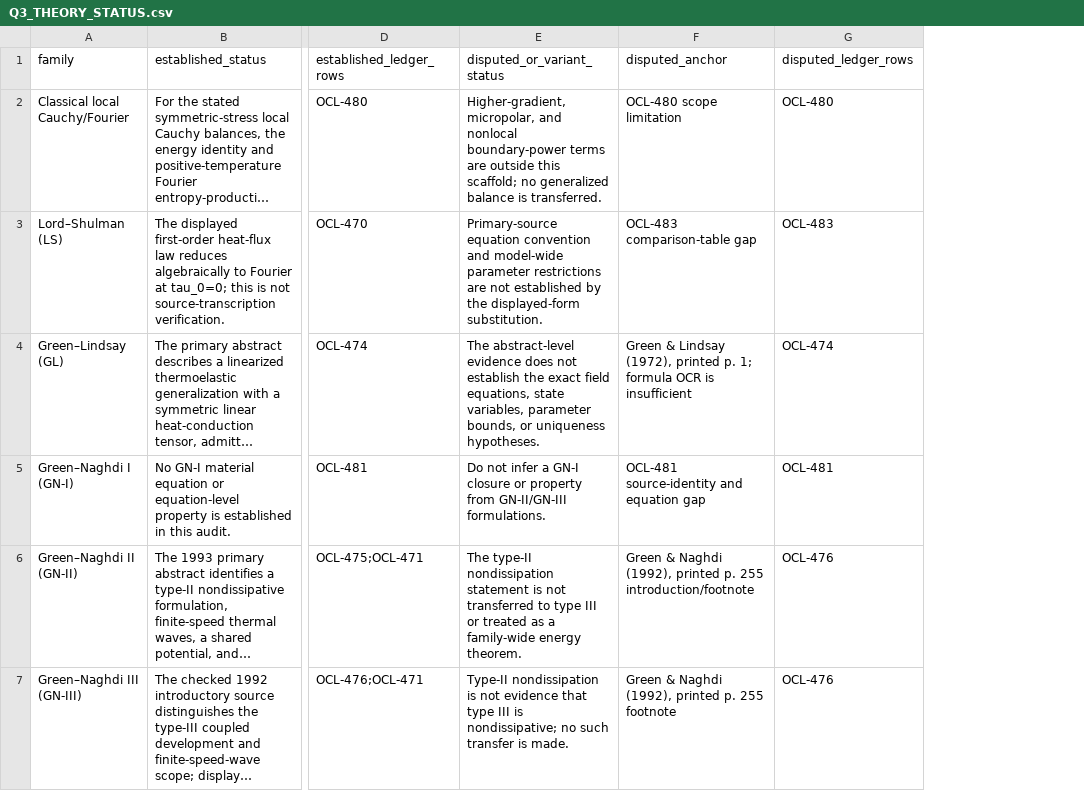
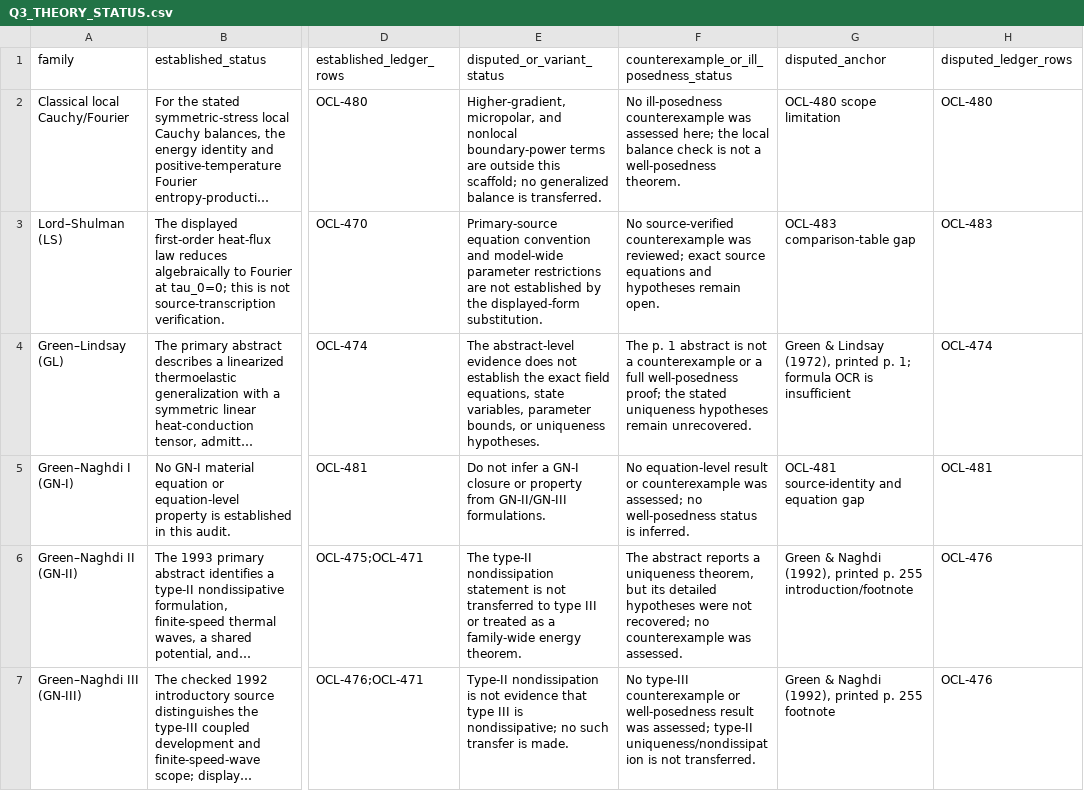
Before and after one commit to vipin-oss/le, a CSV file: phase5/reports/Q3_THEORY_STATUS.csv, drawn as a sheet; only a part is shown, gaps mark what is left out; long unchanged cells end in …; the diff names each change by its address in the sheet, - before the commit and + after, or states it on an @@ line.

Commit message:
Map Q3 counterexample and ill-posedness status
Co-authored-by: arena-agent <297053741+arena-agent@users.noreply.github.com>

```diff
--- a/phase5/reports/Q3_THEORY_STATUS.csv
+++ b/phase5/reports/Q3_THEORY_STATUS.csv
+column F, rows 1-7: counterexample_or_ill_posedness_status | No ill-posedness counterexample was assessed here; the local balance check is not a well-posedness theorem. | No source-verified counterexample was reviewed; exact source equations and hypotheses remain open. | The p. 1 abstract is not a counterexample or a full well-posedness proof; the stated uniqueness hypotheses remain unrecovered. | No equation-level result or counterexample was assessed; no well-posedness status is inferred. | The abstract reports a uniqueness theorem, but its detailed hypotheses were not recovered; no counterexample was assessed. | No type-III counterexample or well-posedness result was assessed; type-II uniqueness/nondissipation is not transferred.
```
Also changed, not shown: 2 other files.
